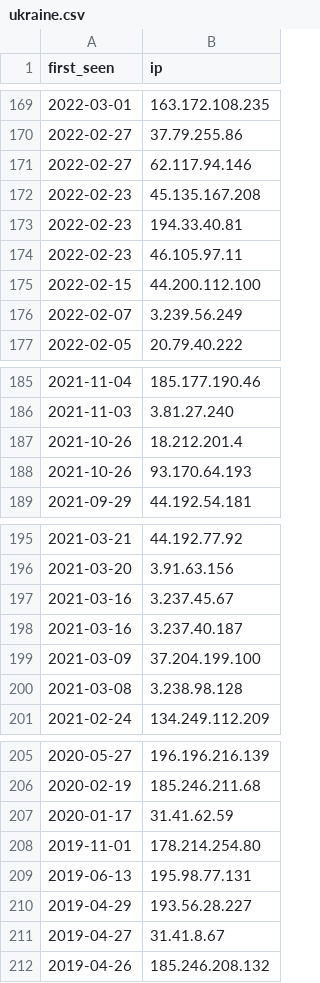
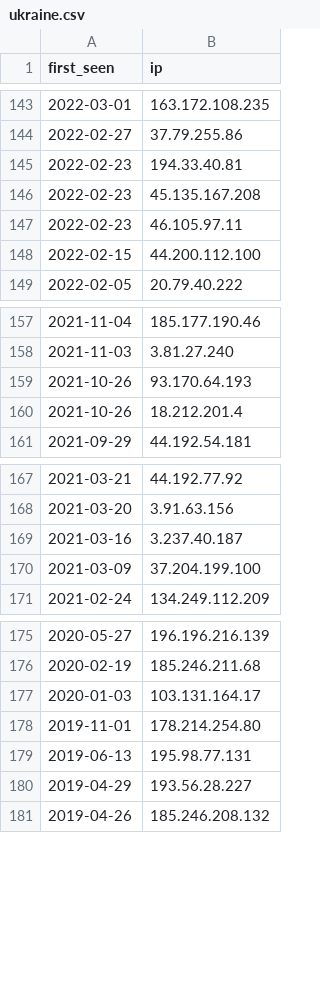
Before and after one commit to gzerphey/PublicIOC, a CSV file: ukraine.csv, drawn as a sheet; only a part is shown, gaps mark what is left out; the diff covers the shown part only.

```diff
--- a/ukraine.csv
+++ b/ukraine.csv
@@ -170,8 +144,6 @@
 "2022-02-27","37.79.255.86"
-"2022-02-27","62.117.94.146"
+"2022-02-23","194.33.40.81"
 "2022-02-23","45.135.167.208"
-"2022-02-23","194.33.40.81"
 "2022-02-23","46.105.97.11"
 "2022-02-15","44.200.112.100"
-"2022-02-07","3.239.56.249"
 "2022-02-05","20.79.40.222"
@@ -186,4 +158,4 @@
 "2021-11-03","3.81.27.240"
+"2021-10-26","93.170.64.193"
 "2021-10-26","18.212.201.4"
-"2021-10-26","93.170.64.193"
 "2021-09-29","44.192.54.181"
@@ -196,6 +168,4 @@
 "2021-03-20","3.91.63.156"
-"2021-03-16","3.237.45.67"
 "2021-03-16","3.237.40.187"
 "2021-03-09","37.204.199.100"
-"2021-03-08","3.238.98.128"
 "2021-02-24","134.249.112.209"
@@ -206,3 +176,3 @@
 "2020-02-19","185.246.211.68"
-"2020-01-17","31.41.62.59"
+"2020-01-03","103.131.164.17"
 "2019-11-01","178.214.254.80"
@@ -210,3 +180,2 @@
 "2019-04-29","193.56.28.227"
-"2019-04-27","31.41.8.67"
 "2019-04-26","185.246.208.132"
```
Also changed, not shown: 4 added rows, 30 removed rows, 100 moved rows and 3 edited cells elsewhere in this file.
